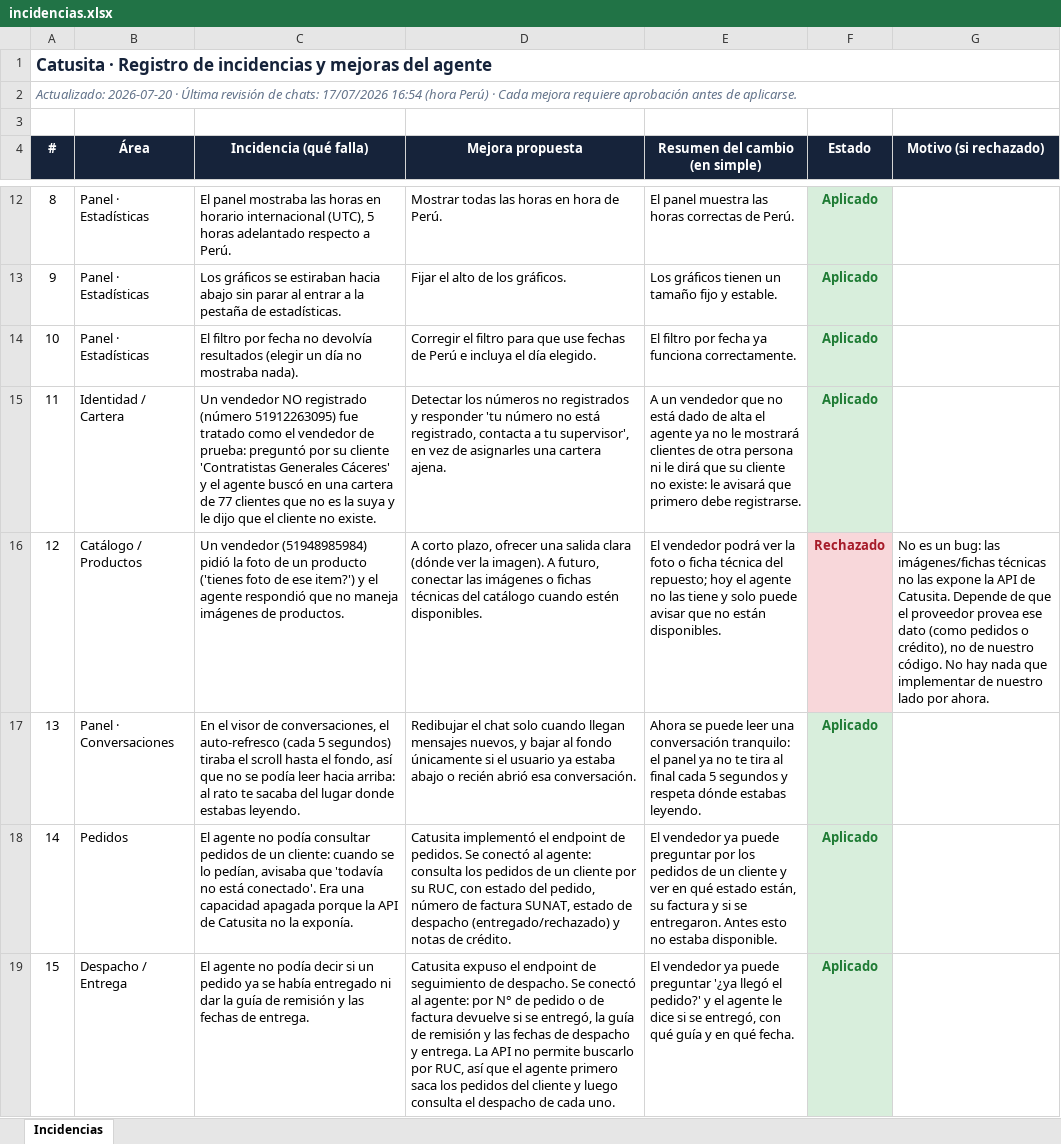
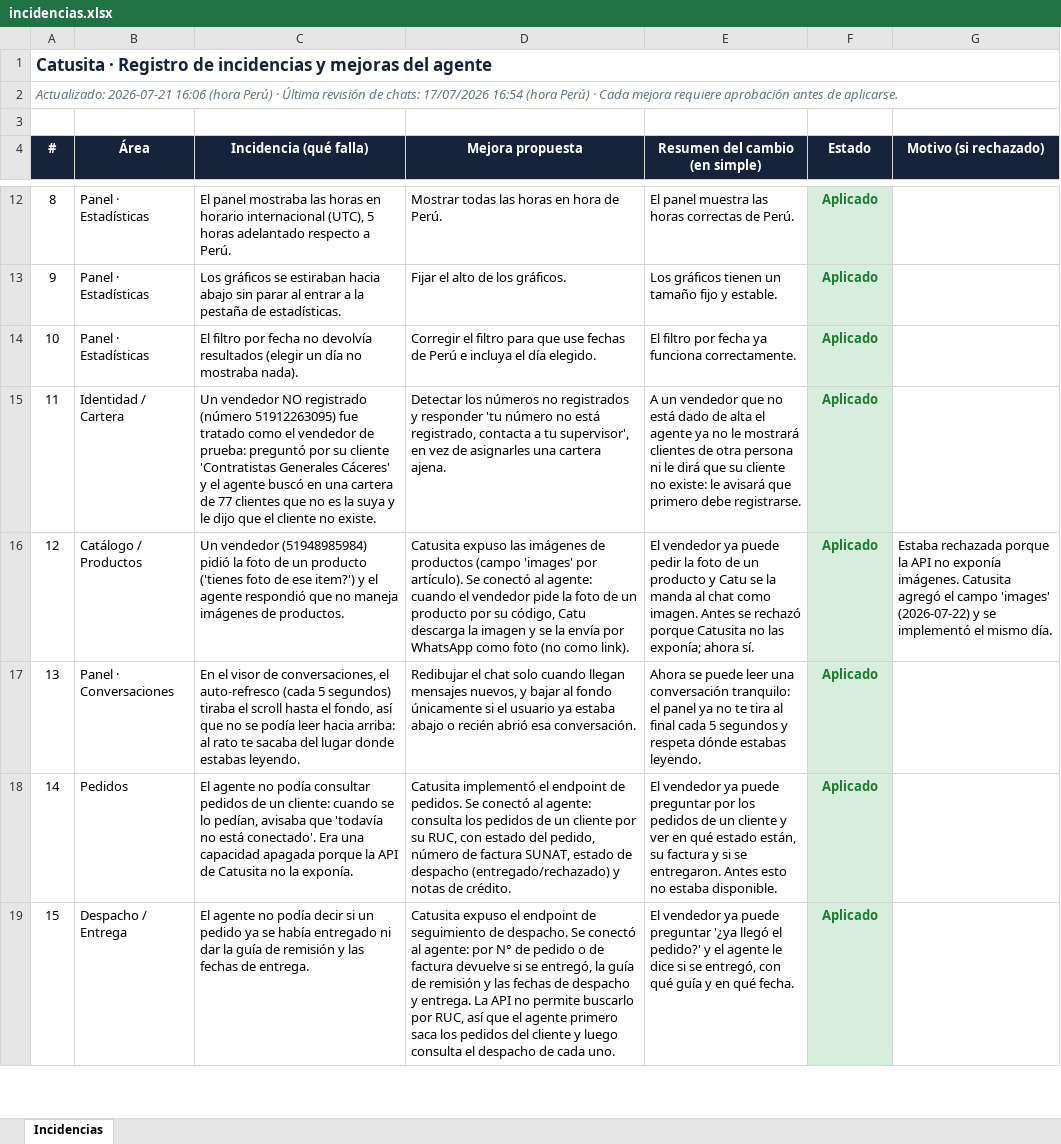
Before and after one commit to carlosgl87/catusita-agent, an Excel workbook: mejoras/incidencias.xlsx, sheet Incidencias, drawn as a sheet; only a part is shown, gaps mark what is left out; values as stored, in another font and other column widths than the file's, no borders; the diff names each change by its address in the sheet, - before the commit and + after, or states it on an @@ line.

```diff
--- a/mejoras/incidencias.xlsx (sheet Incidencias)
+++ b/mejoras/incidencias.xlsx (sheet Incidencias)
-A2 (#): Actualizado: 2026-07-20 · Última…
+A2 (#): Actualizado: 2026-07-21 16:06 (hora Perú) · Última…
-D16 (Mejora propuesta): A corto plazo, ofrecer una salida clara (dónde ver la imagen). A futuro, conectar las imágenes o fichas técnicas del catálogo cuando estén disponibles.
+D16 (Mejora propuesta): Catusita expuso las imágenes de productos (campo 'images' por artículo). Se conectó al agente: cuando el vendedor pide la foto de un producto por su código, Catu descarga la imagen y se la envía por WhatsApp como foto (no como link).
-E16 (Resumen del cambio (en simple)): El vendedor podrá ver la foto o ficha técnica del repuesto; hoy el agente no las tiene y solo puede avisar que no están disponibles.
+E16 (Resumen del cambio (en simple)): El vendedor ya puede pedir la foto de un producto y Catu se la manda al chat como imagen. Antes se rechazó porque Catusita no las exponía; ahora sí.
-F16 (Estado): Rechazado
+F16 (Estado): Aplicado
@@ F16 fill: #F8D7DA → #D8EEDC, text colour: #A61B29 → #1E7B34 @@
-G16 (Motivo (si rechazado)): No es un bug: las imágenes/fichas técnicas no las expone la API de Catusita. Depende de que el proveedor provea ese dato (como pedidos o crédito), no de nuestro código. No hay nada que implementar de nuestro lado por ahora.
+G16 (Motivo (si rechazado)): Estaba rechazada porque la API no exponía imágenes. Catusita agregó el campo 'images' (2026-07-22) y se implementó el mismo día.
```
Also changed, not shown: 1 other file.
